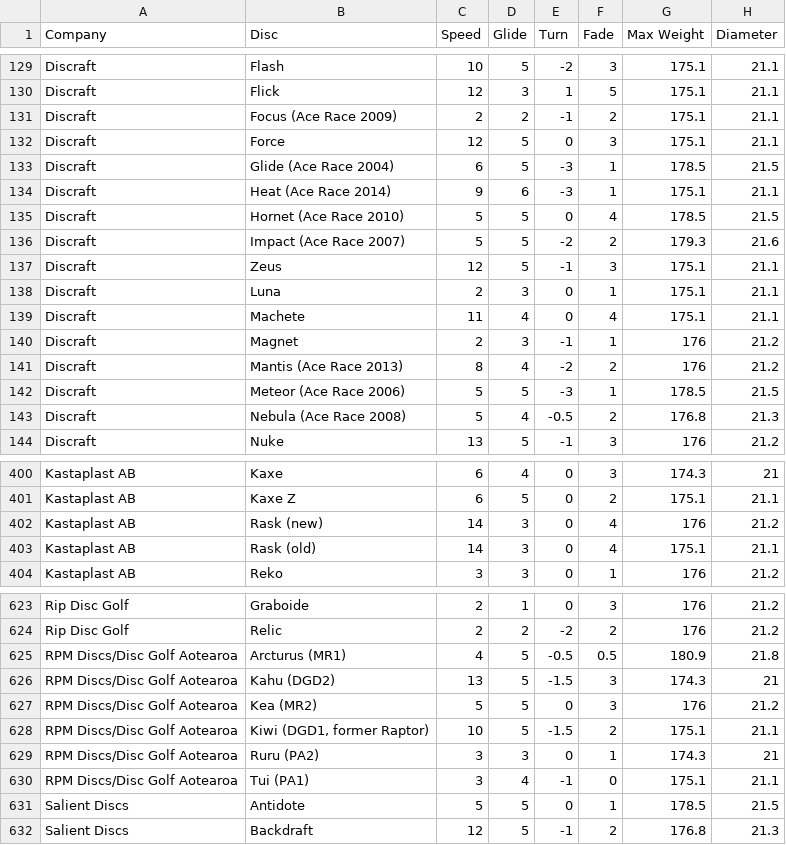
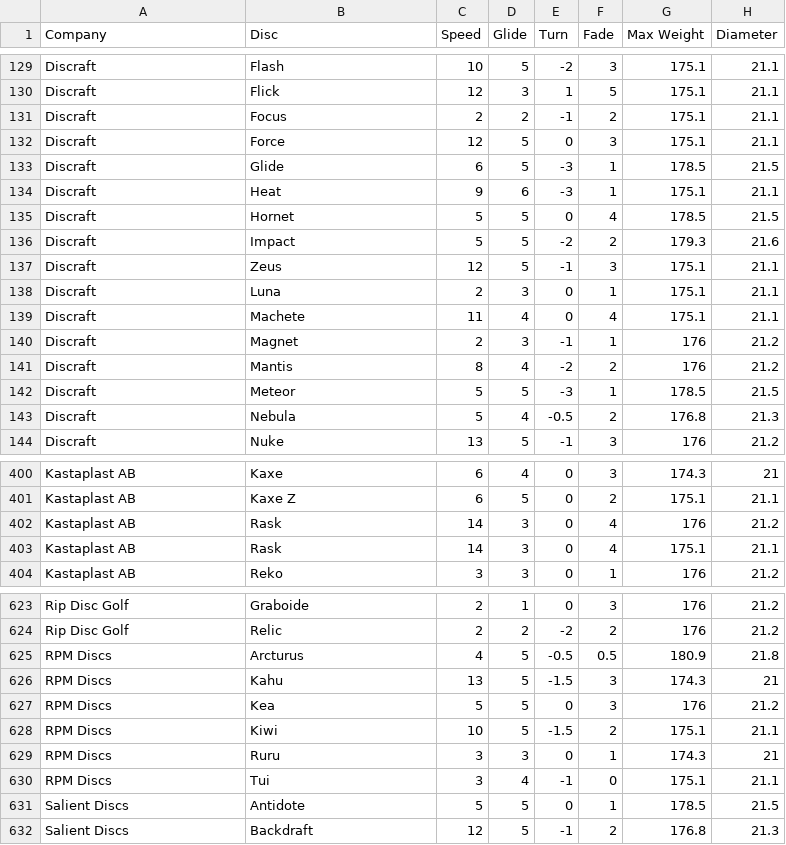
Before and after one commit to aprack/DGApp, a CSV file: dgdiscs.csv, drawn as a sheet; only a part is shown, gaps mark what is left out; the diff covers the shown part only; the diff names each change by its address in the sheet, - before the commit and + after, or states it on an @@ line.

```diff
--- a/dgdiscs.csv
+++ b/dgdiscs.csv
-B131 (Disc): Focus (Ace Race 2009)
+B131 (Disc): Focus
-B133 (Disc): Glide (Ace Race 2004)
+B133 (Disc): Glide
-B134 (Disc): Heat (Ace Race 2014)
+B134 (Disc): Heat
-B135 (Disc): Hornet (Ace Race 2010)
+B135 (Disc): Hornet
-B136 (Disc): Impact (Ace Race 2007)
+B136 (Disc): Impact
-B141 (Disc): Mantis (Ace Race 2013)
+B141 (Disc): Mantis
-B142 (Disc): Meteor (Ace Race 2006)
+B142 (Disc): Meteor
-B143 (Disc): Nebula (Ace Race 2008)
+B143 (Disc): Nebula
-B402 (Disc): Rask (new)
+B402 (Disc): Rask
-B403 (Disc): Rask (old)
+B403 (Disc): Rask
-A625:A630 (Company): RPM Discs/Disc Golf Aotearoa
+A625:A630 (Company): RPM Discs
-B625 (Disc): Arcturus (MR1)
+B625 (Disc): Arcturus
-B626 (Disc): Kahu (DGD2)
+B626 (Disc): Kahu
-B627 (Disc): Kea (MR2)
+B627 (Disc): Kea
-B628 (Disc): Kiwi (DGD1, former Raptor)
+B628 (Disc): Kiwi
-B629 (Disc): Ruru (PA2)
+B629 (Disc): Ruru
-B630 (Disc): Tui (PA1)
+B630 (Disc): Tui
```
Also changed, not shown: 1 removed row and 72 edited cells elsewhere in this file.
